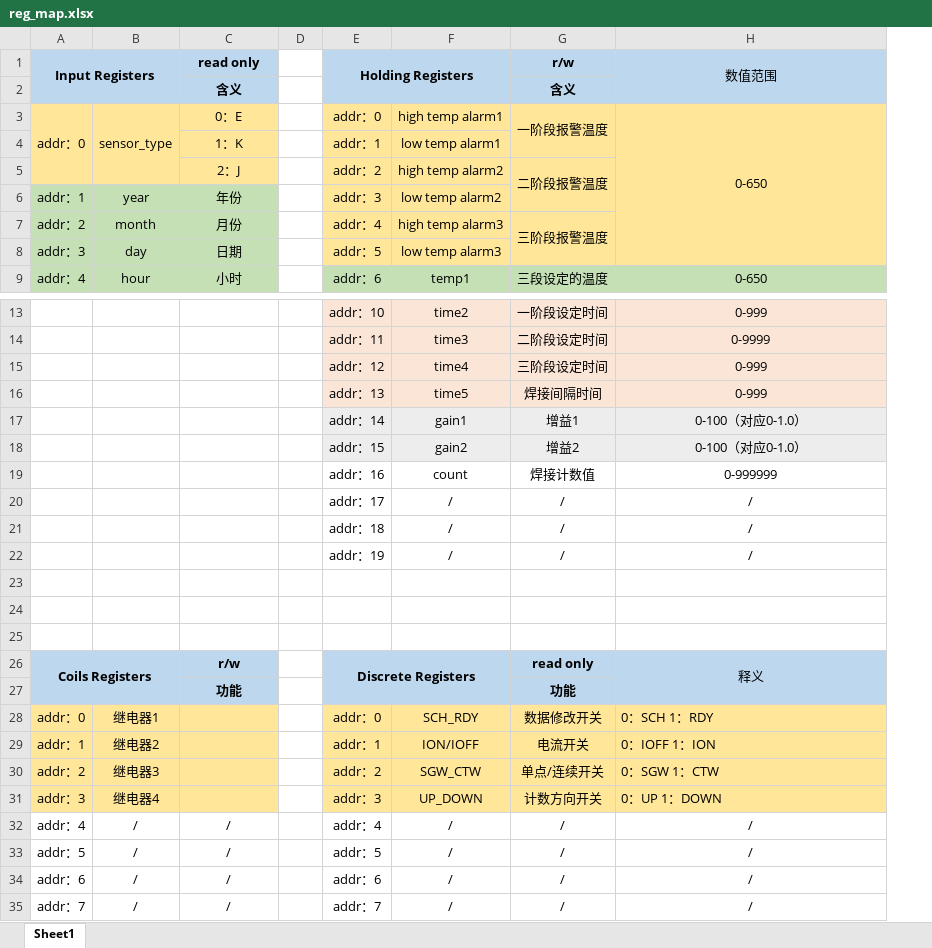
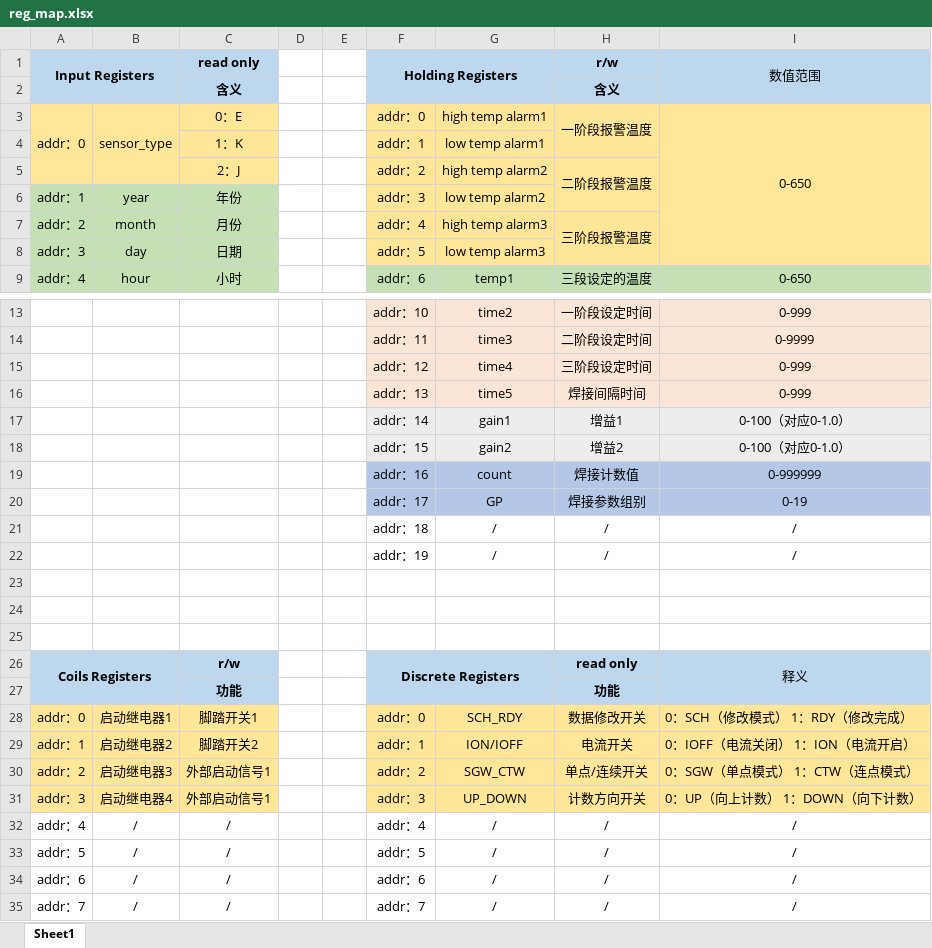
Before and after one commit to YouLiHuang/weld_process, an Excel workbook: DOC/reg_map.xlsx, sheet Sheet1, drawn as a sheet; only a part is shown, gaps mark what is left out; values as stored, in another font and other column widths than the file's, no borders; removed rows and columns are numbered as before the commit, all else as after; the diff names each change by its address in the sheet, - before the commit and + after, or states it on an @@ line.

Commit message:
reg-remap

```diff
--- a/DOC/reg_map.xlsx (sheet Sheet1)
+++ b/DOC/reg_map.xlsx (sheet Sheet1)
+column E, empty
-F19:I19 fill: none
+F19:I19 fill: #B4C7E7
-row 20:  |  |  |  | addr：17 | / | / | /
+row 20:  |  |  |  |  | addr：17 | GP | 焊接参数组别 | 0-19
-B28: 继电器1
+B28: 启动继电器1
-C28 (read only): (empty)
+C28 (read only): 脚踏开关1
-I28 (数值范围): 0：SCH 1：RDY
+I28 (数值范围): 0：SCH（修改模式） 1：RDY（修改完成）
-B29: 继电器2
+B29: 启动继电器2
-C29 (read only): (empty)
+C29 (read only): 脚踏开关2
-I29 (数值范围): 0：IOFF 1：ION
+I29 (数值范围): 0：IOFF（电流关闭） 1：ION（电流开启）
-B30: 继电器3
+B30: 启动继电器3
-C30:C31 (read only): (empty)
+C30:C31 (read only): 外部启动信号1
-I30 (数值范围): 0：SGW 1：CTW
+I30 (数值范围): 0：SGW（单点模式） 1：CTW（连点模式）
-B31: 继电器4
+B31: 启动继电器4
-I31 (数值范围): 0：UP 1：DOWN
+I31 (数值范围): 0：UP（向上计数） 1：DOWN（向下计数）
```
